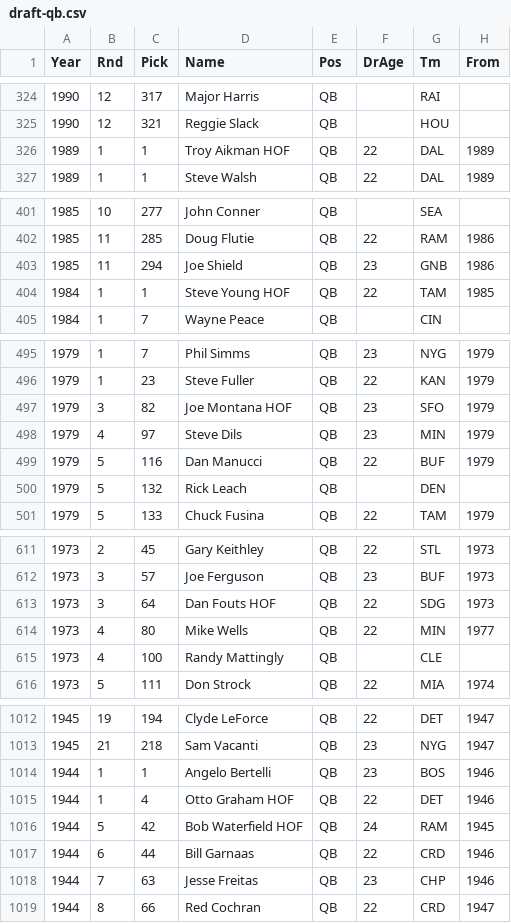
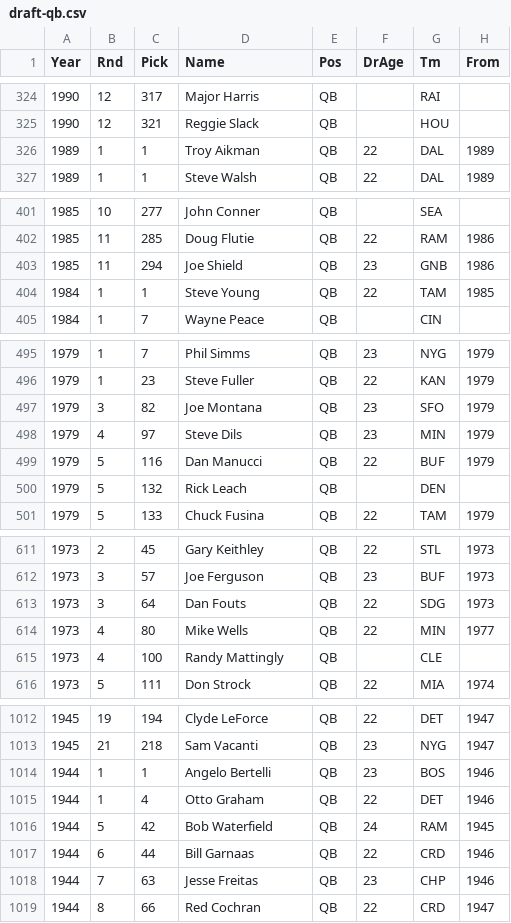
Before and after one commit to LearningBox-Suprapto/datasets, a CSV file: sports/football/draft-qb.csv, drawn as a sheet; only a part is shown, gaps mark what is left out; the diff covers the shown part only; the diff names each change by its address in the sheet, - before the commit and + after, or states it on an @@ line.

Commit message:
dropped ' HOF' from some QB names
Former-commit-id: 5371e33fa2dde6dce2f7a160c03ea60852ae8733

```diff
--- a/sports/football/draft-qb.csv
+++ b/sports/football/draft-qb.csv
-D326 (Name): Troy Aikman HOF
+D326 (Name): Troy Aikman
-D404 (Name): Steve Young HOF
+D404 (Name): Steve Young
-D497 (Name): Joe Montana HOF
+D497 (Name): Joe Montana
-D613 (Name): Dan Fouts HOF
+D613 (Name): Dan Fouts
-D1015 (Name): Otto Graham HOF
+D1015 (Name): Otto Graham
-D1016 (Name): Bob Waterfield HOF
+D1016 (Name): Bob Waterfield
```
Also changed, not shown: 19 edited cells elsewhere in this file.
